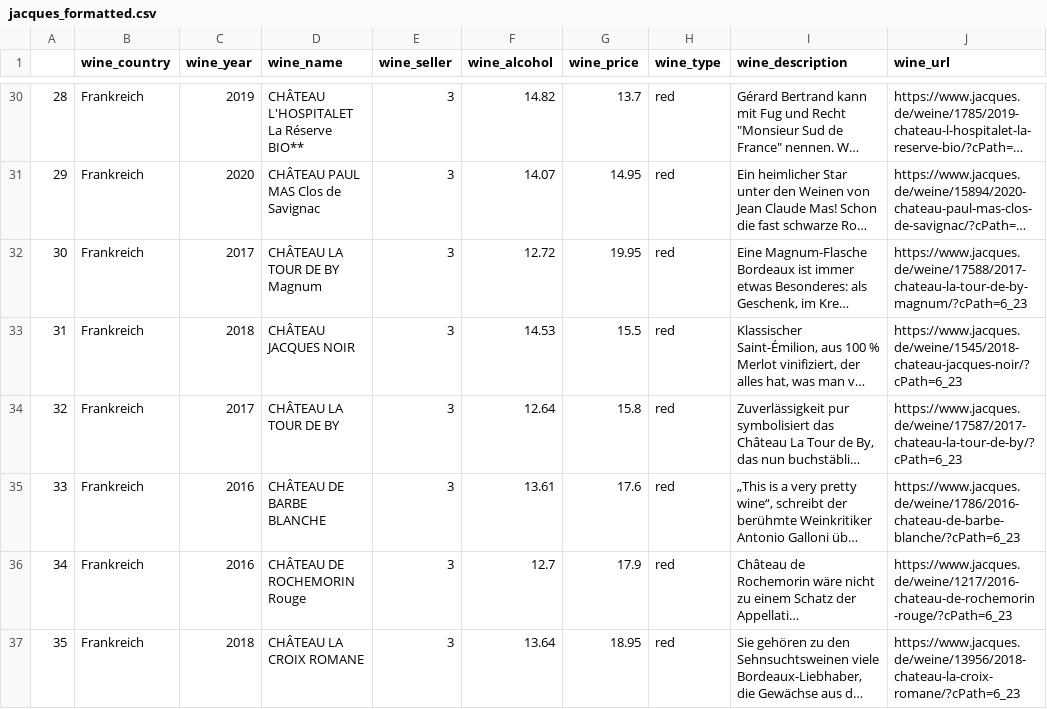
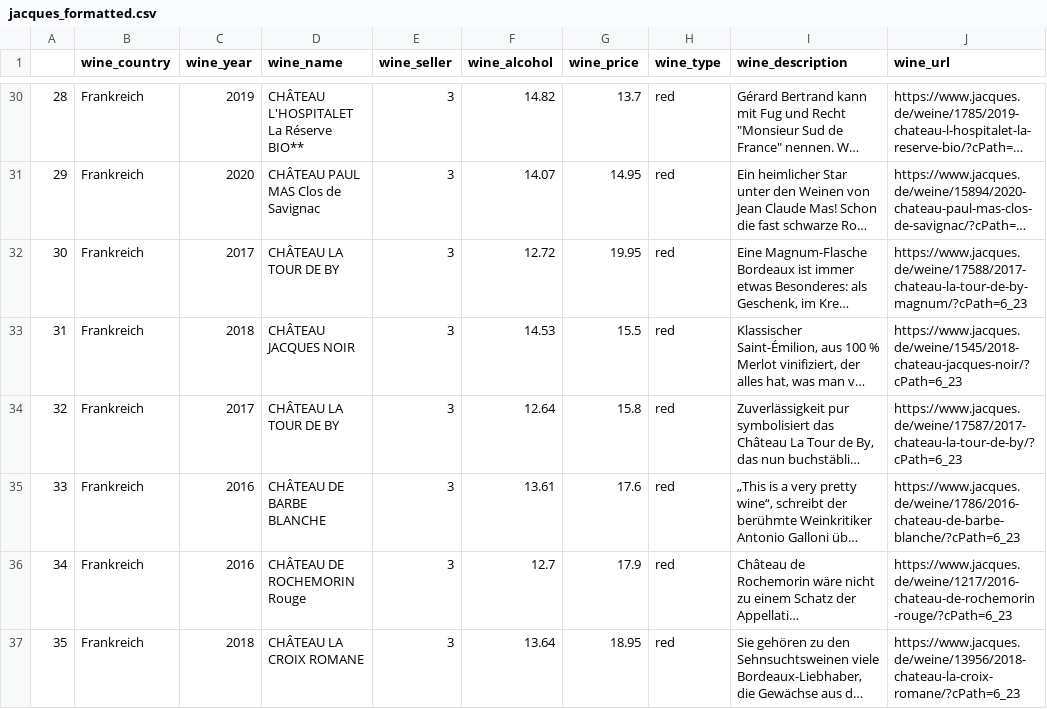
Before and after one commit to Amnah199/Wine-Recommender-System, a CSV file: data-matching/jacques_formatted.csv, drawn as a sheet; only a part is shown, gaps mark what is left out; long unchanged cells end in …; the diff names each change by its address in the sheet, - before the commit and + after, or states it on an @@ line.

```diff
--- a/data-matching/jacques_formatted.csv
+++ b/data-matching/jacques_formatted.csv
-D32 (wine_name): CHÂTEAU LA TOUR DE BY Magnum
+D32 (wine_name): CHÂTEAU LA TOUR DE BY
```
Also changed, not shown: data-matching/direktimport_formatted.csv, data-matching/divino_formatted.csv, 4 other files.
